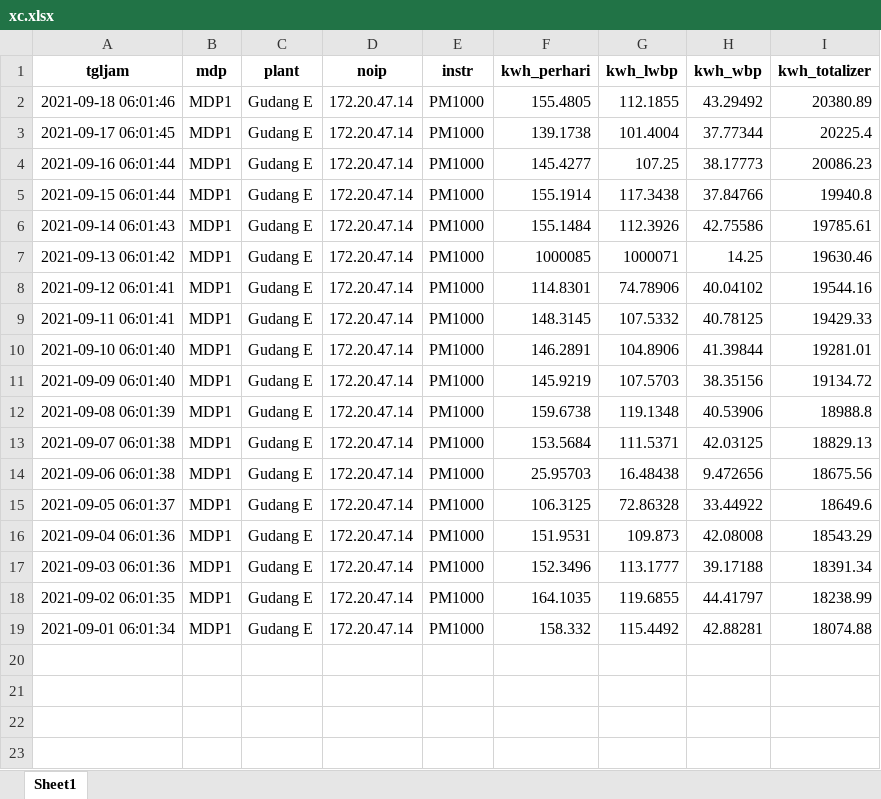
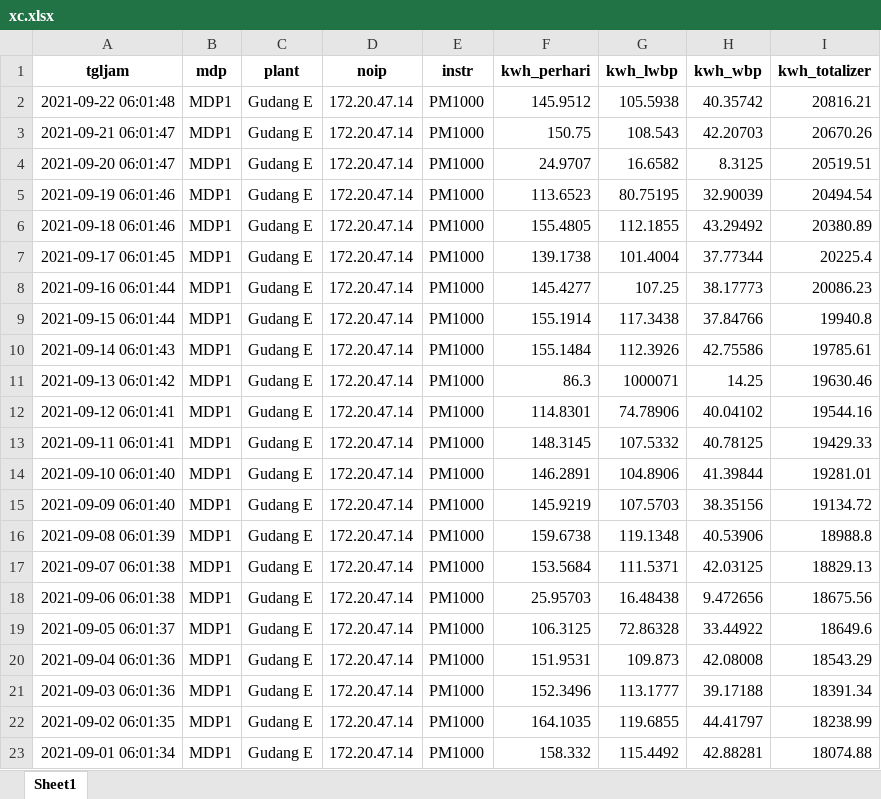
Before and after one commit to akababe/DSCMaster, an Excel workbook: trial Lab/xc.xlsx, sheet Sheet1, drawn as a sheet; values as stored, in another font and other column widths than the file's, no borders; addresses are those after the commit; the diff names each change by its address in the sheet, - before the commit and + after, or states it on an @@ line.

```diff
--- a/trial Lab/xc.xlsx (sheet Sheet1)
+++ b/trial Lab/xc.xlsx (sheet Sheet1)
+row 2: 2021-09-22 06:01:48 | MDP1 | Gudang E | 172.20.47.14 | PM1000 | 145.9512 | 105.5938 | 40.35742 | 20816.21
+row 3: 2021-09-21 06:01:47 | MDP1 | Gudang E | 172.20.47.14 | PM1000 | 150.75 | 108.543 | 42.20703 | 20670.26
+row 4: 2021-09-20 06:01:47 | MDP1 | Gudang E | 172.20.47.14 | PM1000 | 24.9707 | 16.6582 | 8.3125 | 20519.51
+row 5: 2021-09-19 06:01:46 | MDP1 | Gudang E | 172.20.47.14 | PM1000 | 113.6523 | 80.75195 | 32.90039 | 20494.54
-F11 (kwh_perhari): 1000085
+F11 (kwh_perhari): 86.3
```
Also changed, not shown: 3 other files.
